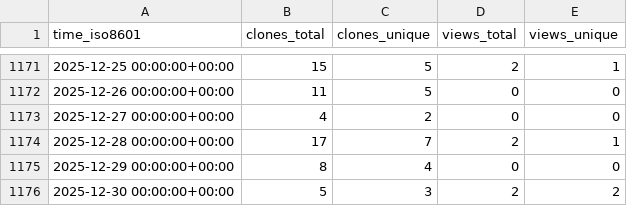
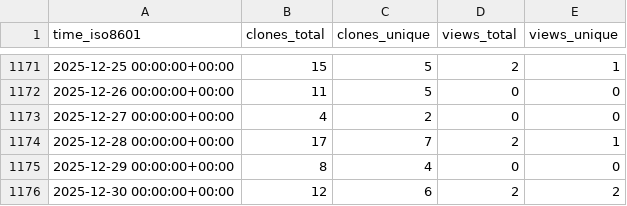
Before and after one commit to marcin-l/PegaDevTools, a CSV file: marcin-l/PegaDevTools/ghrs-data/views_clones_aggregate.csv, drawn as a sheet; only a part is shown, gaps mark what is left out.

```diff
--- a/marcin-l/PegaDevTools/ghrs-data/views_clones_aggregate.csv
+++ b/marcin-l/PegaDevTools/ghrs-data/views_clones_aggregate.csv
@@ -1175,2 +1175,2 @@ time_iso8601,clones_total,clones_unique,views_total,views_unique
 2025-12-29 00:00:00+00:00,8,4,0,0
-2025-12-30 00:00:00+00:00,5,3,2,2
+2025-12-30 00:00:00+00:00,12,6,2,2
```
Also changed, not shown: 1 other file.
